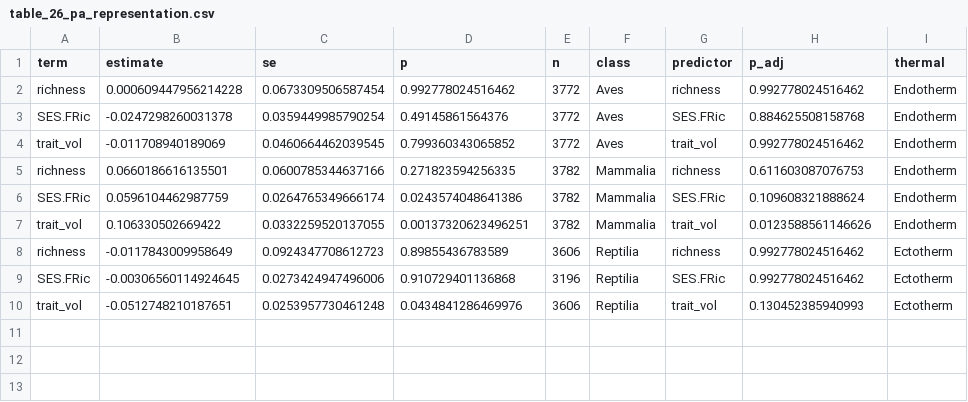
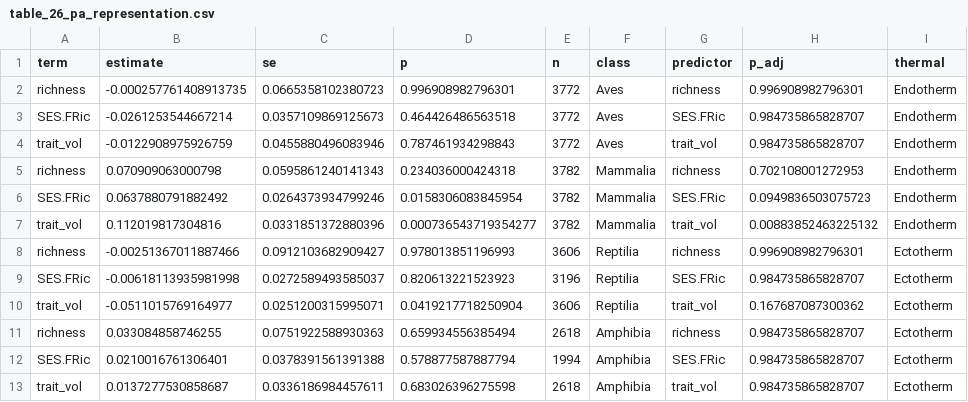
Before and after one commit to dingchenchen6/china-vertebrate-trait-biogeography, a CSV file: 04_results/tables/table_26_pa_representation.csv, drawn as a sheet.

```diff
--- a/04_results/tables/table_26_pa_representation.csv
+++ b/04_results/tables/table_26_pa_representation.csv
@@ -1,10 +1,13 @@
 term,estimate,se,p,n,class,predictor,p_adj,thermal
-richness,0.000609447956214228,0.0673309506587454,0.992778024516462,3772,Aves,richness,0.992778024516462,Endotherm
-SES.FRic,-0.0247298260031378,0.0359449985790254,0.49145861564376,3772,Aves,SES.FRic,0.884625508158768,Endotherm
-trait_vol,-0.011708940189069,0.0460664462039545,0.799360343065852,3772,Aves,trait_vol,0.992778024516462,Endotherm
-richness,0.0660186616135501,0.0600785344637166,0.271823594256335,3782,Mammalia,richness,0.611603087076753,Endotherm
-SES.FRic,0.0596104462987759,0.0264765349666174,0.0243574048641386,3782,Mammalia,SES.FRic,0.109608321888624,Endotherm
-trait_vol,0.106330502669422,0.0332259520137055,0.00137320623496251,3782,Mammalia,trait_vol,0.0123588561146626,Endotherm
-richness,-0.0117843009958649,0.0924347708612723,0.89855436783589,3606,Reptilia,richness,0.992778024516462,Ectotherm
-SES.FRic,-0.00306560114924645,0.0273424947496006,0.910729401136868,3196,Reptilia,SES.FRic,0.992778024516462,Ectotherm
-trait_vol,-0.0512748210187651,0.0253957730461248,0.0434841286469976,3606,Reptilia,trait_vol,0.130452385940993,Ectotherm
+richness,-0.000257761408913735,0.0665358102380723,0.996908982796301,3772,Aves,richness,0.996908982796301,Endotherm
+SES.FRic,-0.0261253544667214,0.0357109869125673,0.464426486563518,3772,Aves,SES.FRic,0.984735865828707,Endotherm
+trait_vol,-0.0122908975926759,0.0455880496083946,0.787461934298843,3772,Aves,trait_vol,0.984735865828707,Endotherm
+richness,0.070909063000798,0.0595861240141343,0.234036000424318,3782,Mammalia,richness,0.702108001272953,Endotherm
+SES.FRic,0.0637880791882492,0.0264373934799246,0.0158306083845954,3782,Mammalia,SES.FRic,0.0949836503075723,Endotherm
+trait_vol,0.112019817304816,0.0331851372880396,0.000736543719354277,3782,Mammalia,trait_vol,0.00883852463225132,Endotherm
+richness,-0.00251367011887466,0.0912103682909427,0.978013851196993,3606,Reptilia,richness,0.996908982796301,Ectotherm
+SES.FRic,-0.00618113935981998,0.0272589493585037,0.820613221523923,3196,Reptilia,SES.FRic,0.984735865828707,Ectotherm
+trait_vol,-0.0511015769164977,0.0251200315995071,0.0419217718250904,3606,Reptilia,trait_vol,0.167687087300362,Ectotherm
+richness,0.033084858746255,0.0751922588930363,0.659934556385494,2618,Amphibia,richness,0.984735865828707,Ectotherm
+SES.FRic,0.0210016761306401,0.0378391561391388,0.578877587887794,1994,Amphibia,SES.FRic,0.984735865828707,Ectotherm
+trait_vol,0.0137277530858687,0.0336186984457611,0.683026396275598,2618,Amphibia,trait_vol,0.984735865828707,Ectotherm
```
Also changed, not shown: 04_results/tables/table_28_gap_overlap.csv, 04_results/tables/table_29_pa_matched_comparison.csv, 8 other files.
